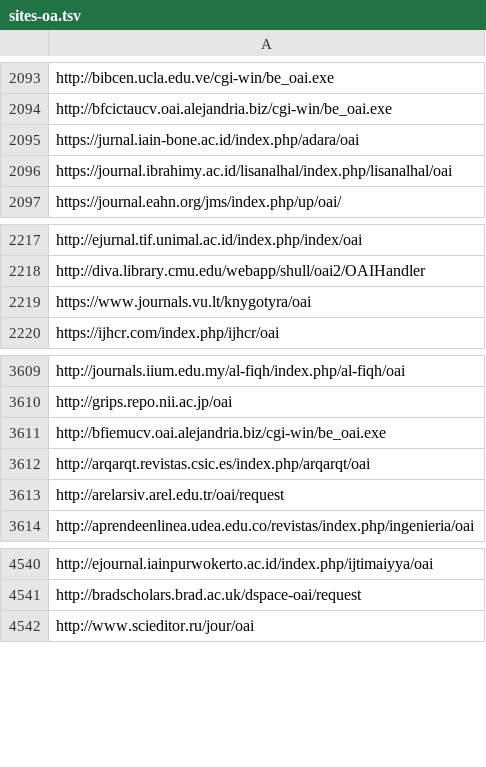
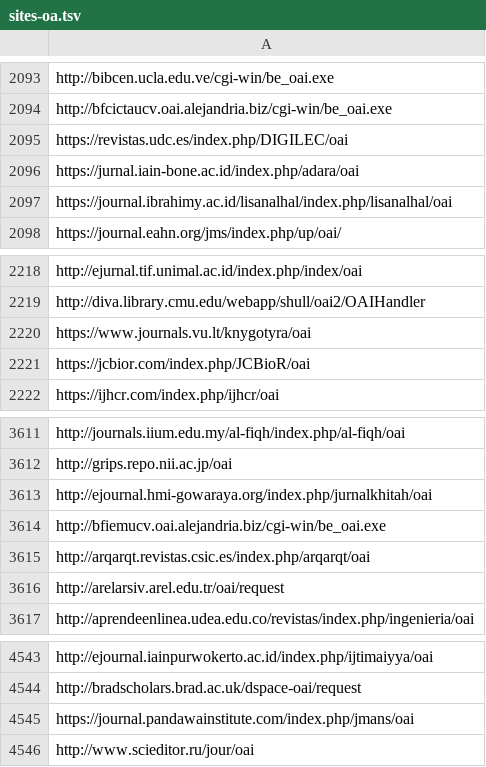
Before and after one commit to miku/metha, a TSV file: contrib/sites-oa.tsv, drawn as a sheet; only a part is shown, gaps mark what is left out.

Commit message:
update sites

```diff
--- a/contrib/sites-oa.tsv
+++ b/contrib/sites-oa.tsv
@@ -2094,2 +2094,3 @@ http://bibcen.ucla.edu.ve/cgi-win/be_oai.exe
 http://bfcictaucv.oai.alejandria.biz/cgi-win/be_oai.exe
+https://revistas.udc.es/index.php/DIGILEC/oai
 https://jurnal.iain-bone.ac.id/index.php/adara/oai
@@ -2219,2 +2220,3 @@ http://diva.library.cmu.edu/webapp/shull/oai2/OAIHandler
 https://www.journals.vu.lt/knygotyra/oai
+https://jcbior.com/index.php/JCBioR/oai
 https://ijhcr.com/index.php/ijhcr/oai
@@ -3610,2 +3612,3 @@ http://journals.iium.edu.my/al-fiqh/index.php/al-fiqh/oai
 http://grips.repo.nii.ac.jp/oai
+http://ejournal.hmi-gowaraya.org/index.php/jurnalkhitah/oai
 http://bfiemucv.oai.alejandria.biz/cgi-win/be_oai.exe
@@ -4541,2 +4544,3 @@ http://ejournal.iainpurwokerto.ac.id/index.php/ijtimaiyya/oai
 http://bradscholars.brad.ac.uk/dspace-oai/request
+https://journal.pandawainstitute.com/index.php/jmans/oai
 http://www.scieditor.ru/jour/oai
```
Also changed, not shown: 2 other files.
